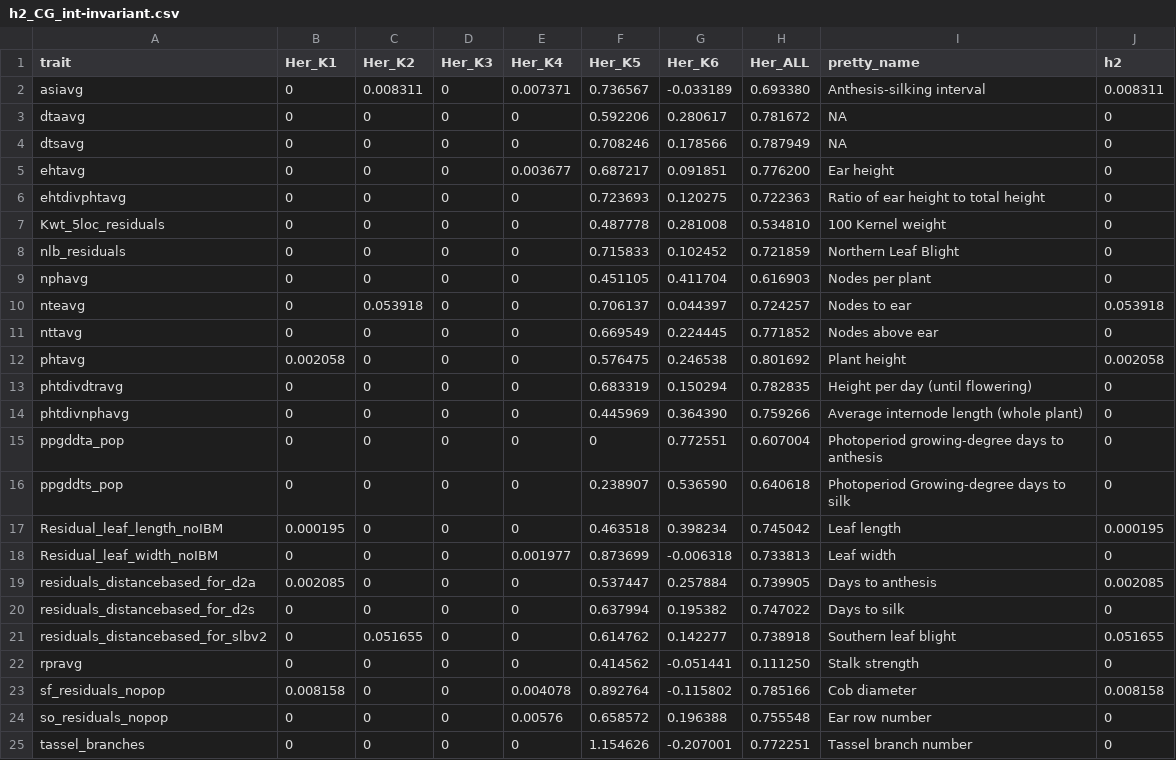
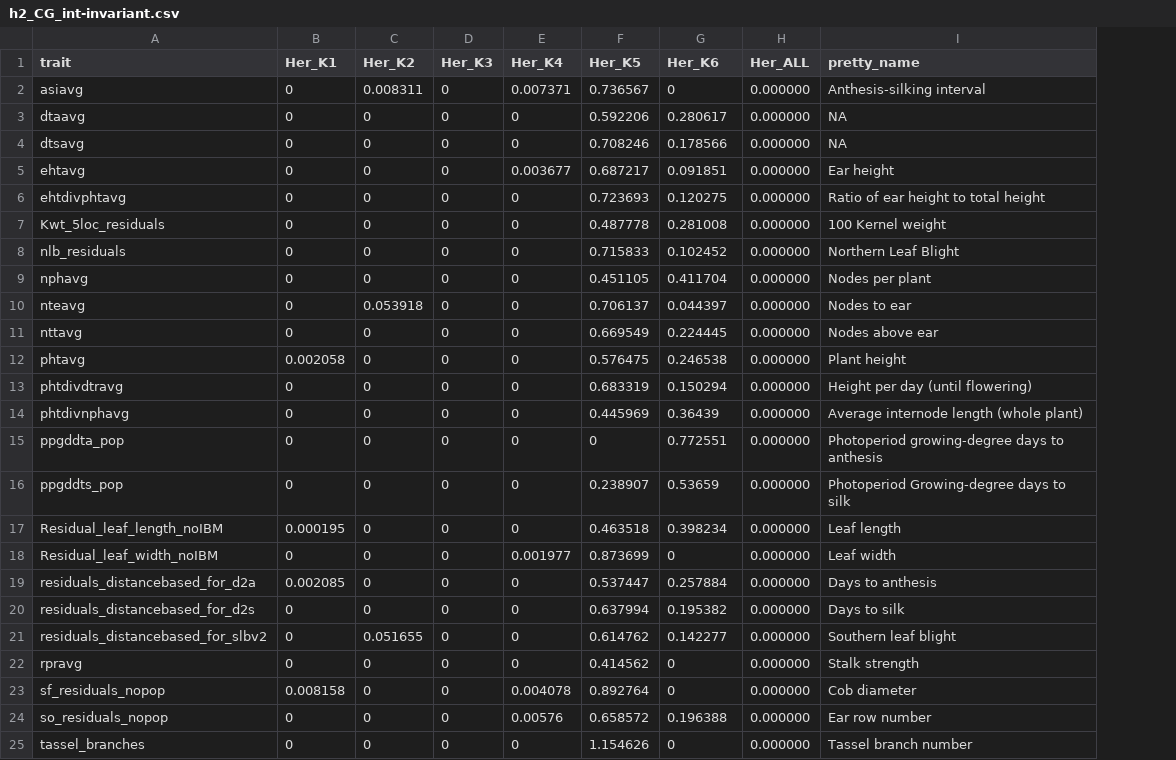
Before and after one commit to jyanglab/msfs_teo, a CSV file: cache/invariant_vcap/h2_CG_int-invariant.csv, drawn as a sheet; only a part is shown; the diff covers the shown part only; the diff names each change by its address in the sheet, - before the commit and + after, or states it on an @@ line.

```diff
--- a/cache/invariant_vcap/h2_CG_int-invariant.csv
+++ b/cache/invariant_vcap/h2_CG_int-invariant.csv
-column J (h2), rows 2-25: 0.008311 | 0 | 0 | 0 | 0 | 0 | 0 | 0 | 0.053918 | 0 | 0.002058 | 0 | 0 | 0 | 0 | 0.000195 | 0 | 0.002085 | 0 | 0.051655 | 0 | 0.008158 | 0 | 0
-G2 (Her_K6): -0.033189
+G2 (Her_K6): 0
-H2 (Her_ALL): 0.693380
+H2 (Her_ALL): 0.000000
-H3 (Her_ALL): 0.781672
+H3 (Her_ALL): 0.000000
-H4 (Her_ALL): 0.787949
+H4 (Her_ALL): 0.000000
-H5 (Her_ALL): 0.776200
+H5 (Her_ALL): 0.000000
-H6 (Her_ALL): 0.722363
+H6 (Her_ALL): 0.000000
-H7 (Her_ALL): 0.534810
+H7 (Her_ALL): 0.000000
-H8 (Her_ALL): 0.721859
+H8 (Her_ALL): 0.000000
-H9 (Her_ALL): 0.616903
+H9 (Her_ALL): 0.000000
-H10 (Her_ALL): 0.724257
+H10 (Her_ALL): 0.000000
-H11 (Her_ALL): 0.771852
+H11 (Her_ALL): 0.000000
-H12 (Her_ALL): 0.801692
+H12 (Her_ALL): 0.000000
-H13 (Her_ALL): 0.782835
+H13 (Her_ALL): 0.000000
-G14 (Her_K6): 0.364390
+G14 (Her_K6): 0.36439
-H14 (Her_ALL): 0.759266
+H14 (Her_ALL): 0.000000
-H15 (Her_ALL): 0.607004
+H15 (Her_ALL): 0.000000
-G16 (Her_K6): 0.536590
+G16 (Her_K6): 0.53659
-H16 (Her_ALL): 0.640618
+H16 (Her_ALL): 0.000000
-H17 (Her_ALL): 0.745042
+H17 (Her_ALL): 0.000000
-G18 (Her_K6): -0.006318
+G18 (Her_K6): 0
-H18 (Her_ALL): 0.733813
+H18 (Her_ALL): 0.000000
-H19 (Her_ALL): 0.739905
+H19 (Her_ALL): 0.000000
-H20 (Her_ALL): 0.747022
+H20 (Her_ALL): 0.000000
-H21 (Her_ALL): 0.738918
+H21 (Her_ALL): 0.000000
-G22 (Her_K6): -0.051441
+G22 (Her_K6): 0
-H22 (Her_ALL): 0.111250
+H22 (Her_ALL): 0.000000
-G23 (Her_K6): -0.115802
+G23 (Her_K6): 0
-H23 (Her_ALL): 0.785166
+H23 (Her_ALL): 0.000000
-H24 (Her_ALL): 0.755548
+H24 (Her_ALL): 0.000000
-G25 (Her_K6): -0.207001
+G25 (Her_K6): 0
-H25 (Her_ALL): 0.772251
+H25 (Her_ALL): 0.000000
```
Also changed, not shown: 5 edited cells elsewhere in this file, 2 other files.
